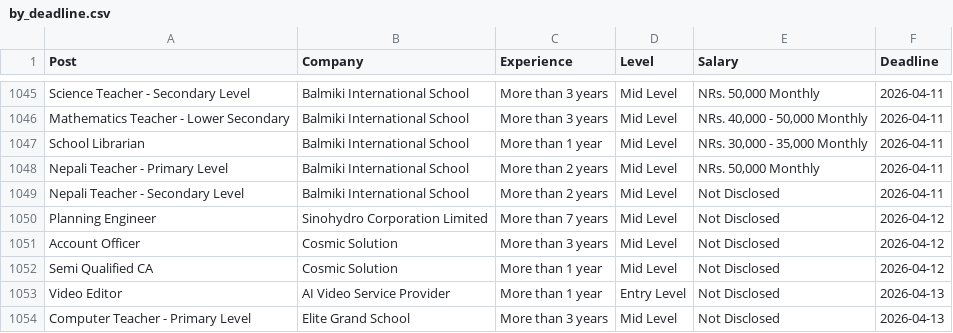
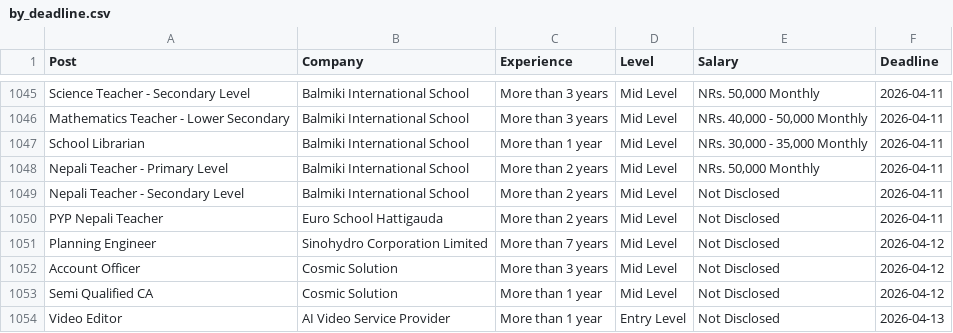
Before and after one commit to dpm24800/top-jobs-scraper, a CSV file: data/by_deadline.csv, drawn as a sheet; only a part is shown, gaps mark what is left out; the shorter side is filled out with more unchanged rows; the diff names each change by its address in the sheet, - before the commit and + after, or states it on an @@ line.

```diff
--- a/data/by_deadline.csv
+++ b/data/by_deadline.csv
+row 1050: PYP Nepali Teacher | Euro School Hattigauda | More than 2 years | Mid Level | Not Disclosed | 2026-04-11
```
Also changed, not shown: data/top_jobs.csv.
